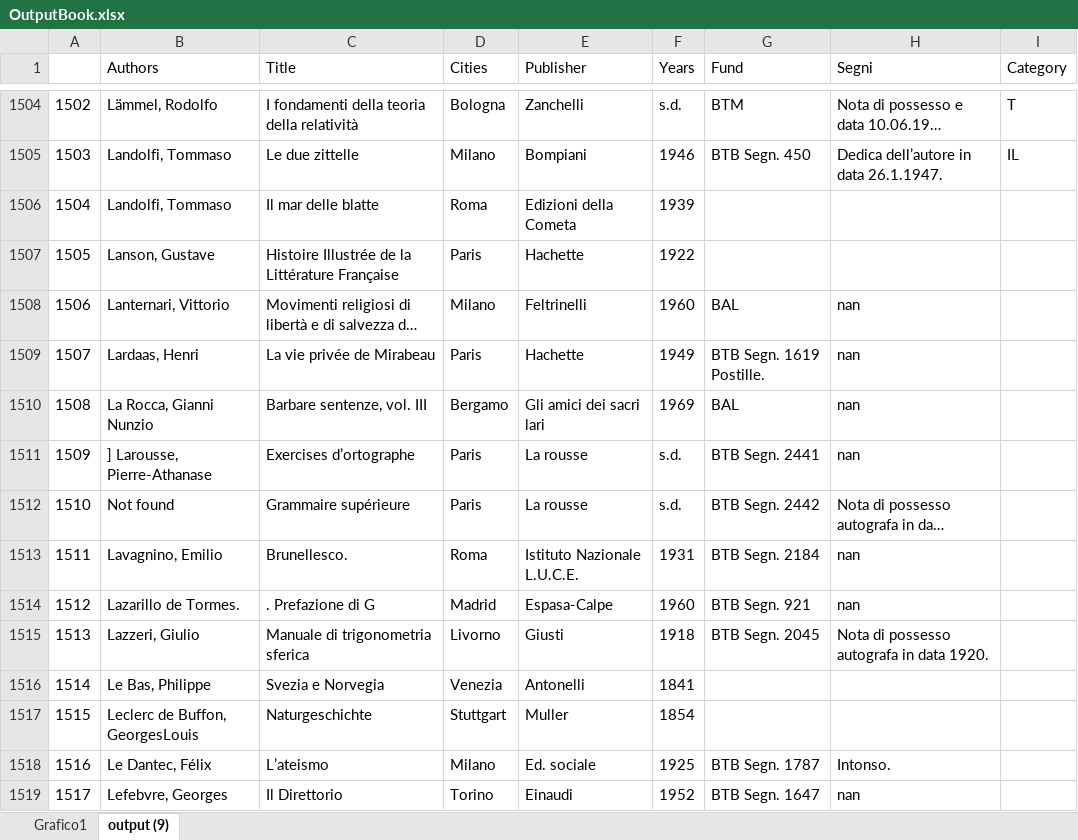
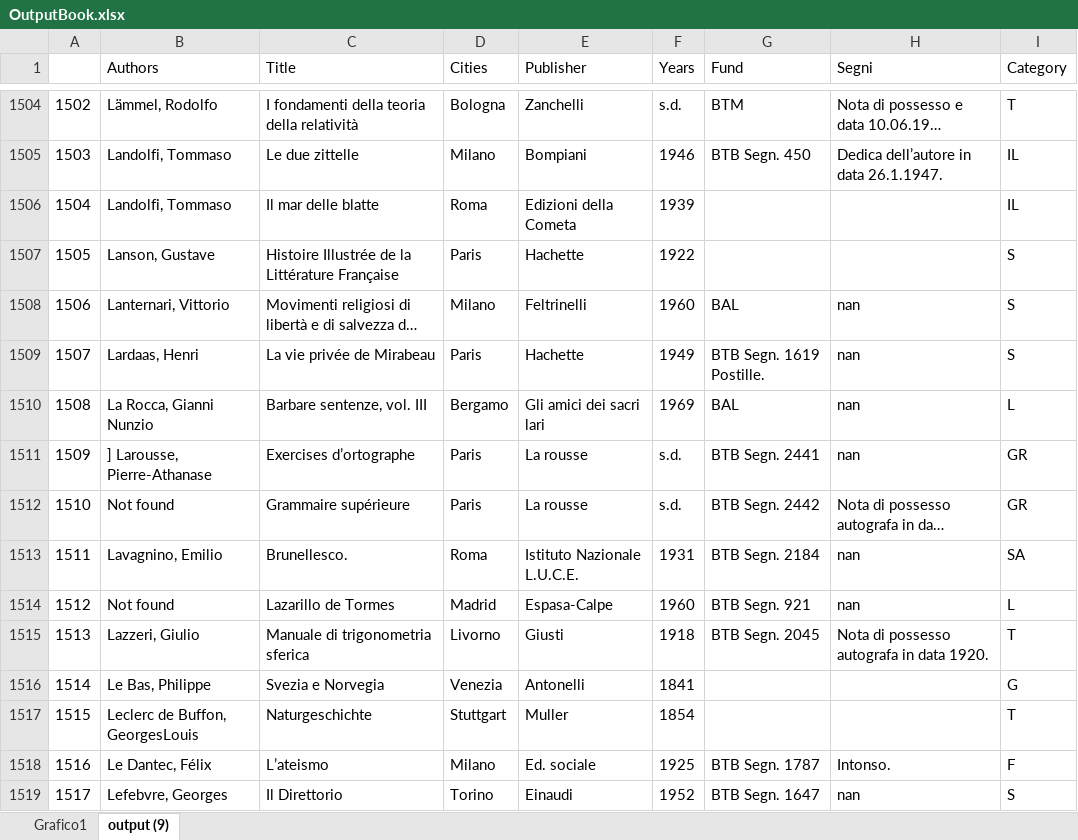
Before and after one commit to Nora1211/Gadda, an Excel workbook: OutputBook.xlsx, sheet output (9), drawn as a sheet; only a part is shown, gaps mark what is left out; long unchanged cells end in …; values as stored, in another font and other column widths than the file's, no borders; the diff covers the shown part only; the diff names each change by its address in the sheet, - before the commit and + after, or states it on an @@ line.

Commit message:
BB

```diff
--- a/OutputBook.xlsx (sheet output (9))
+++ b/OutputBook.xlsx (sheet output (9))
-I1506 (Category): (empty)
+I1506 (Category): IL
-I1507:I1509 (Category): (empty)
+I1507:I1509 (Category): S
-I1510 (Category): (empty)
+I1510 (Category): L
-I1511:I1512 (Category): (empty)
+I1511:I1512 (Category): GR
-I1513 (Category): (empty)
+I1513 (Category): SA
-B1514 (Authors): Lazarillo de Tormes.
+B1514 (Authors): Not found
-C1514 (Title): . Prefazione di G
+C1514 (Title): Lazarillo de Tormes
-I1514 (Category): (empty)
+I1514 (Category): L
-I1515 (Category): (empty)
+I1515 (Category): T
-I1516 (Category): (empty)
+I1516 (Category): G
-I1517 (Category): (empty)
+I1517 (Category): T
-I1518 (Category): (empty)
+I1518 (Category): F
-I1519 (Category): (empty)
+I1519 (Category): S
```
Also changed, not shown: 1488 edited cells elsewhere in this sheet, charts or pictures.
